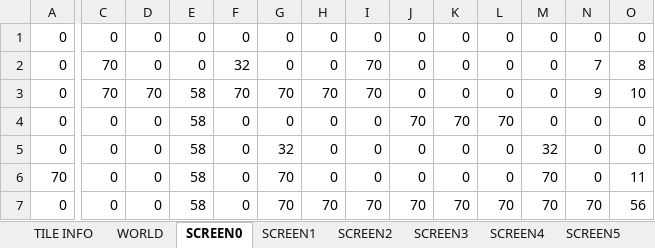
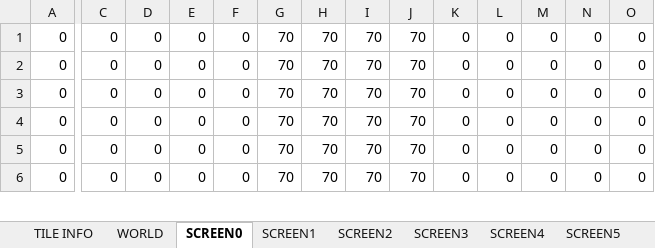
Before and after one commit to cmgonzalez/gandalf, an Excel workbook: map/gandalf_map.xlsm, sheet SCREEN0, drawn as a sheet; only a part is shown, gaps mark what is left out; values as stored, in another font and other column widths than the file's, no cell formats; charts and pictures not drawn; removed rows and columns are numbered as before the commit, all else as after; rows hold the shown columns only; the diff covers the shown part only; the diff names each change by its address in the sheet, - before the commit and + after, or states it on an @@ line.

```diff
--- a/map/gandalf_map.xlsm (sheet SCREEN0)
+++ b/map/gandalf_map.xlsm (sheet SCREEN0)
-G1:G2: 0
+G1:G2: 70
-H1:H2: 0
+H1:H2: 70
-I1: 0
+I1: 70
-J1:J3: 0
+J1:J3: 70
-C2:C3: 70
+C2:C3: 0
-F2: 32
+F2: 0
-N2: 7
+N2: 0
-O2: 8
+O2: 0
-D3: 70
+D3: 0
-E3:E5: 58
+E3:E5: 0
-F3: 70
+F3: 0
-N3: 9
+N3: 0
-O3: 10
+O3: 0
-G4: 0
+G4: 70
-H4:H5: 0
+H4:H5: 70
-I4:I5: 0
+I4:I5: 70
-K4: 70
+K4: 0
-L4: 70
+L4: 0
-G5: 32
+G5: 70
-J5: 0
+J5: 70
-M5: 32
+M5: 0
-row 6: 70 | 0 | 0 | 58 | 0 | 70 | 0 | 0 | 0 | 0 | 0 | 70 | 0 | 11
-E6: 58
+E6: 0
-K6: 70
+K6: 0
-L6: 70
+L6: 0
-M6: 70
+M6: 0
-N6: 70
+N6: 0
-O6: 56
+O6: 0
```
Also changed, not shown: 2 added rows, 1 removed row and 19 edited cells elsewhere in this sheet, sheet WORLD, cell formats, 20 other files.
